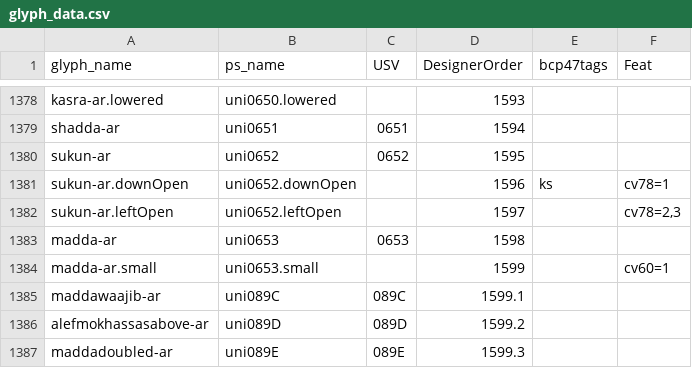
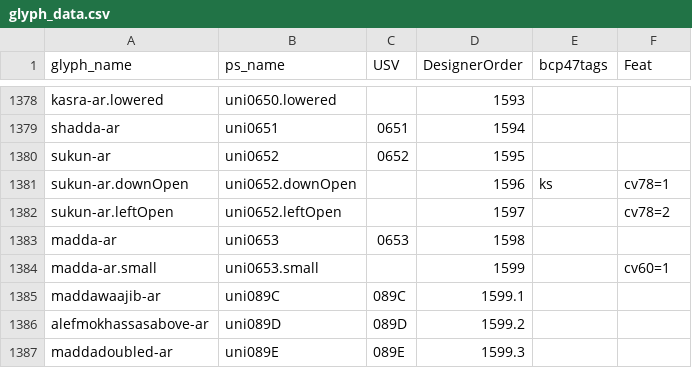
Before and after one commit to silnrsi/font-scheherazade, a CSV file: source/glyph_data.csv, drawn as a sheet; only a part is shown, gaps mark what is left out.

```diff
--- a/source/glyph_data.csv
+++ b/source/glyph_data.csv
@@ -1381,3 +1381,3 @@ sukun-ar,uni0652,0652,1595,,
 sukun-ar.downOpen,uni0652.downOpen,,1596,ks,cv78=1
-sukun-ar.leftOpen,uni0652.leftOpen,,1597,,"cv78=2,3"
+sukun-ar.leftOpen,uni0652.leftOpen,,1597,,"cv78=2"
 madda-ar,uni0653,0653,1598,,
```
Also changed, not shown: 13 other files.
